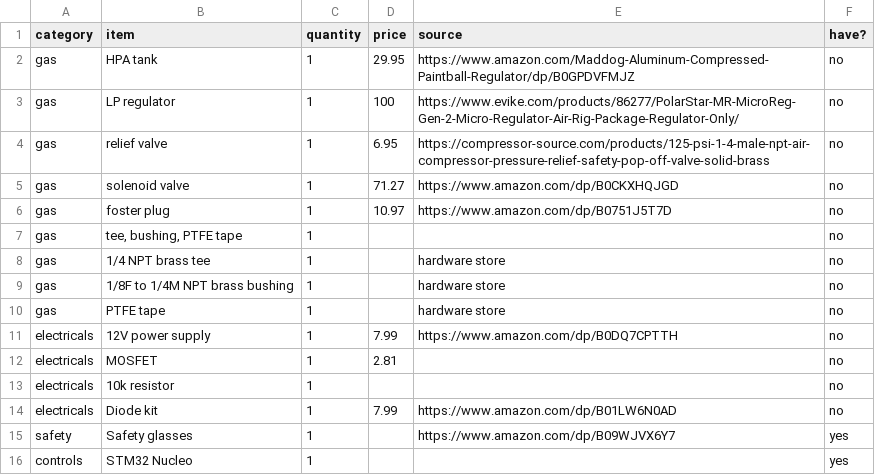
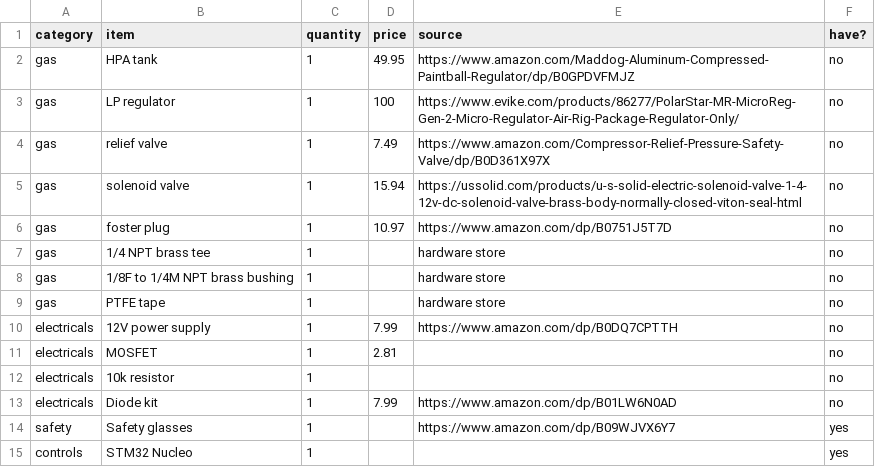
Before and after one commit to dhamariT/joobie, a CSV file: mvp/mvp-bom.csv, drawn as a sheet.

Commit message:
things we're too expensive, had to make it cheaper

```diff
--- a/mvp/mvp-bom.csv
+++ b/mvp/mvp-bom.csv
@@ -1,8 +1,7 @@
 category,item,quantity,price,source,have?
-gas,HPA tank,1,29.95,https://www.amazon.com/Maddog-Aluminum-Compressed-Paintball-Regulator/dp/B0GPDVFMJZ,no
+gas,HPA tank,1,49.95,https://www.amazon.com/Maddog-Aluminum-Compressed-Paintball-Regulator/dp/B0GPDVFMJZ,no
 gas,LP regulator,1,100,https://www.evike.com/products/86277/PolarStar-MR-MicroReg-Gen-2-Micro-Regulator-Air-Rig-Package-Regulator-Only/,no
-gas,relief valve,1,6.95,https://compressor-source.com/products/125-psi-1-4-male-npt-air-compressor-pressure-relief-safety-pop-off-valve-solid-brass,no
-gas,solenoid valve,1,71.27,https://www.amazon.com/dp/B0CKXHQJGD,no
+gas,relief valve,1,7.49,https://www.amazon.com/Compressor-Relief-Pressure-Safety-Valve/dp/B0D361X97X,no
+gas,solenoid valve,1,15.94,https://ussolid.com/products/u-s-solid-electric-solenoid-valve-1-4-12v-dc-solenoid-valve-brass-body-normally-closed-viton-seal-html,no
 gas,foster plug,1,10.97,https://www.amazon.com/dp/B0751J5T7D,no
-gas,"tee, bushing, PTFE tape",1,,,no
 gas,1/4 NPT brass tee,1,,hardware store,no
```
